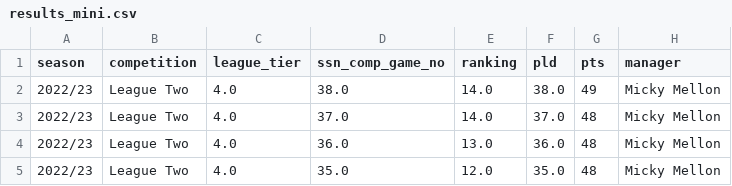
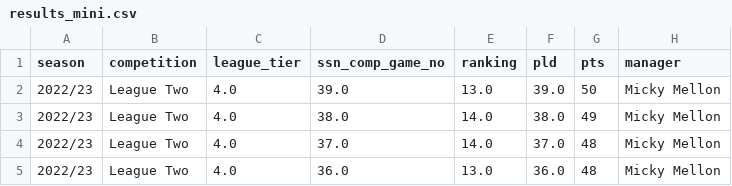
Before and after one commit to petebrown/league-position-tool, a CSV file: docs/input/results_mini.csv, drawn as a sheet; only a part is shown; the shorter side is filled out with more unchanged rows.

```diff
--- a/docs/input/results_mini.csv
+++ b/docs/input/results_mini.csv
@@ -1,2 +1,3 @@
 season,competition,league_tier,ssn_comp_game_no,ranking,pld,pts,manager
+2022/23,League Two,4.0,39.0,13.0,39.0,50,Micky Mellon
 2022/23,League Two,4.0,38.0,14.0,38.0,49,Micky Mellon
```
